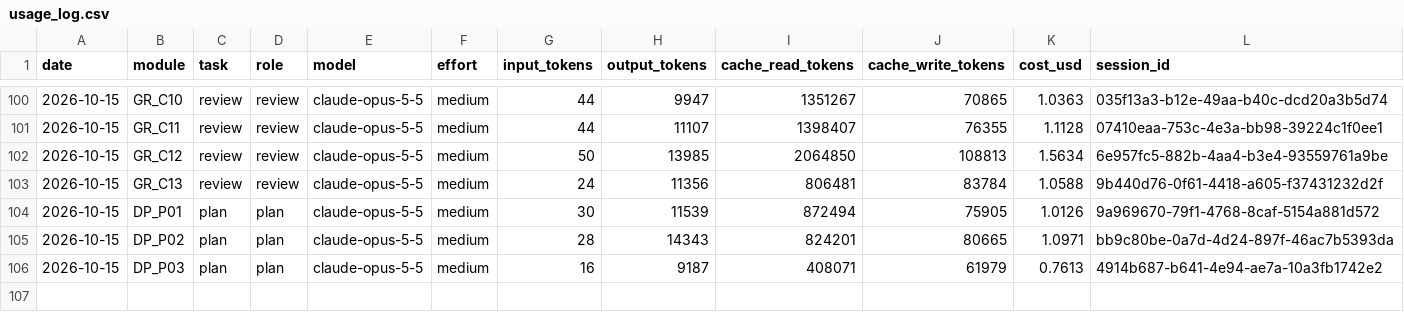
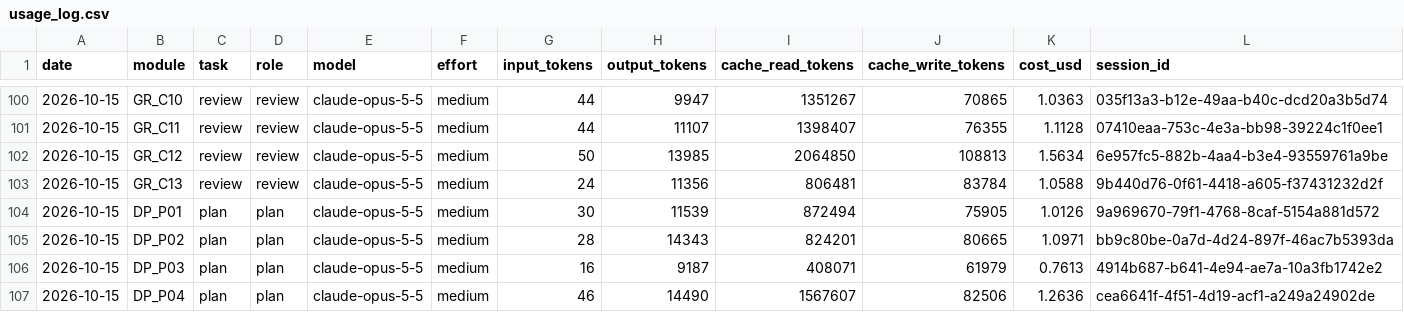
Before and after one commit to vincentlkl/tamanly, a CSV file: api/usage_log.csv, drawn as a sheet; only a part is shown, gaps mark what is left out; the diff names each change by its address in the sheet, - before the commit and + after, or states it on an @@ line.

Commit message:
Plan: single-app guard role (P04)

```diff
--- a/api/usage_log.csv
+++ b/api/usage_log.csv
+row 107: 2026-10-15 | DP_P04 | plan | plan | claude-opus-5-5 | medium | 46 | 14490 | 1567607 | 82506 | 1.2636 | cea6641f-4f51-4d19-acf1-a249a24902de
```
Also changed, not shown: 2 other files.
